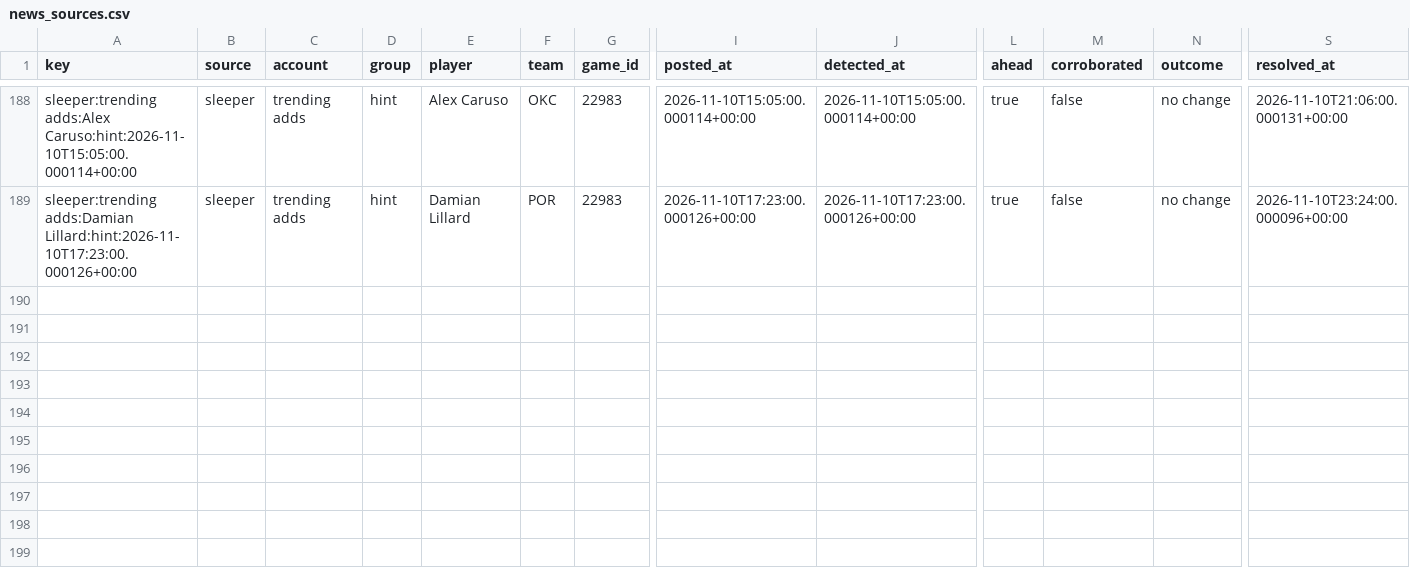
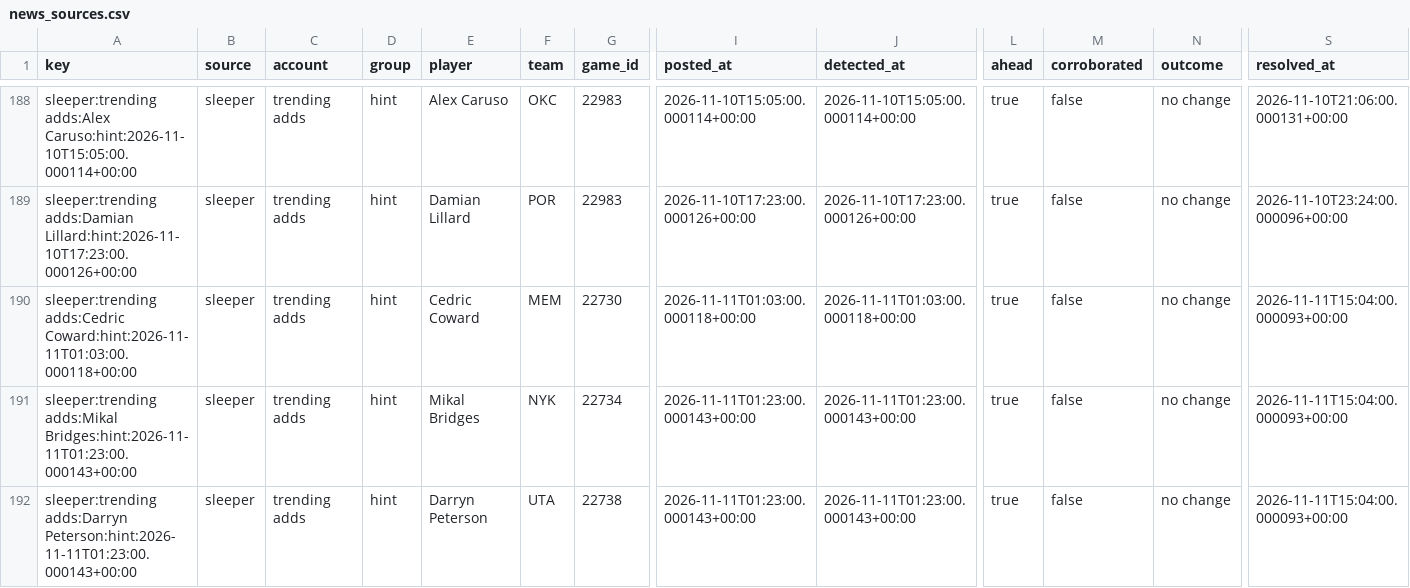
Before and after one commit to PirateKingInc/test-m11, a CSV file: ledger/news_sources.csv, drawn as a sheet; only a part is shown, gaps mark what is left out; rows hold the shown columns only; the diff names each change by its address in the sheet, - before the commit and + after, or states it on an @@ line.

```diff
--- a/ledger/news_sources.csv
+++ b/ledger/news_sources.csv
+row 190: sleeper:trending adds:Cedric Coward:hint:2026-11-11T01:03:00.000118+00:00 | sleeper | trending adds | hint | Cedric Coward | MEM | 22730 | 2026-11-11T01:03:00.000118+00:00 | 2026-11-11T01:03:00.000118+00:00 | true | false | no change | 2026-11-11T15:04:00.000093+00:00
+row 191: sleeper:trending adds:Mikal Bridges:hint:2026-11-11T01:23:00.000143+00:00 | sleeper | trending adds | hint | Mikal Bridges | NYK | 22734 | 2026-11-11T01:23:00.000143+00:00 | 2026-11-11T01:23:00.000143+00:00 | true | false | no change | 2026-11-11T15:04:00.000093+00:00
+row 192: sleeper:trending adds:Darryn Peterson:hint:2026-11-11T01:23:00.000143+00:00 | sleeper | trending adds | hint | Darryn Peterson | UTA | 22738 | 2026-11-11T01:23:00.000143+00:00 | 2026-11-11T01:23:00.000143+00:00 | true | false | no change | 2026-11-11T15:04:00.000093+00:00
```
